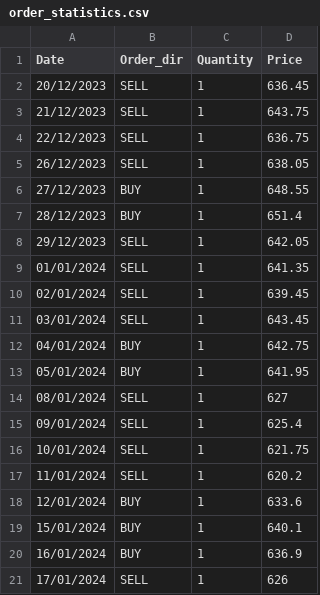
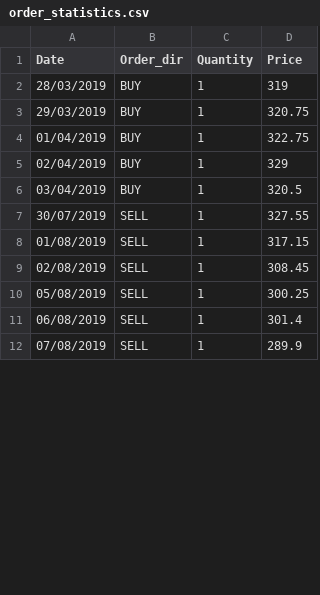
Before and after one commit to rogerthat1729/trading-strategies, a CSV file: order_statistics.csv, drawn as a sheet; only a part is shown; the diff covers the shown part only.

```diff
--- a/order_statistics.csv
+++ b/order_statistics.csv
@@ -1,21 +1,12 @@
 Date,Order_dir,Quantity,Price
-20/12/2023,SELL,1,636.45
-21/12/2023,SELL,1,643.75
-22/12/2023,SELL,1,636.75
-26/12/2023,SELL,1,638.05
-27/12/2023,BUY,1,648.55
-28/12/2023,BUY,1,651.4
-29/12/2023,SELL,1,642.05
-01/01/2024,SELL,1,641.35
-02/01/2024,SELL,1,639.45
-03/01/2024,SELL,1,643.45
-04/01/2024,BUY,1,642.75
-05/01/2024,BUY,1,641.95
-08/01/2024,SELL,1,627
-09/01/2024,SELL,1,625.4
-10/01/2024,SELL,1,621.75
-11/01/2024,SELL,1,620.2
-12/01/2024,BUY,1,633.6
-15/01/2024,BUY,1,640.1
-16/01/2024,BUY,1,636.9
-17/01/2024,SELL,1,626
+28/03/2019,BUY,1,319
+29/03/2019,BUY,1,320.75
+01/04/2019,BUY,1,322.75
+02/04/2019,BUY,1,329
+03/04/2019,BUY,1,320.5
+30/07/2019,SELL,1,327.55
+01/08/2019,SELL,1,317.15
+02/08/2019,SELL,1,308.45
+05/08/2019,SELL,1,300.25
+06/08/2019,SELL,1,301.4
+07/08/2019,SELL,1,289.9
```
Also changed, not shown: 1 added row, 2 removed rows and 18 edited cells elsewhere in this file, daily_cashflow.csv, 7 other files.
